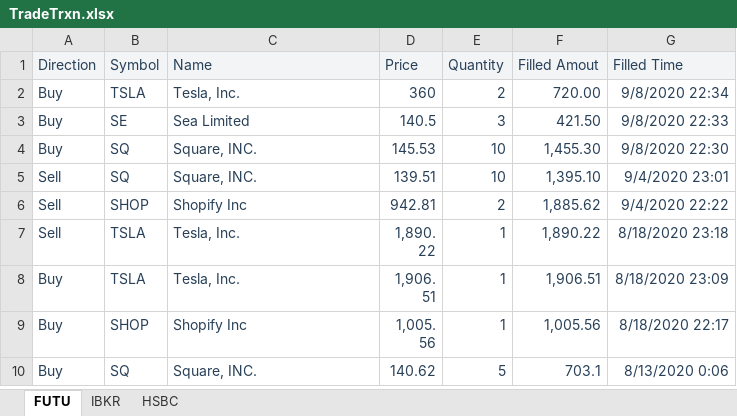
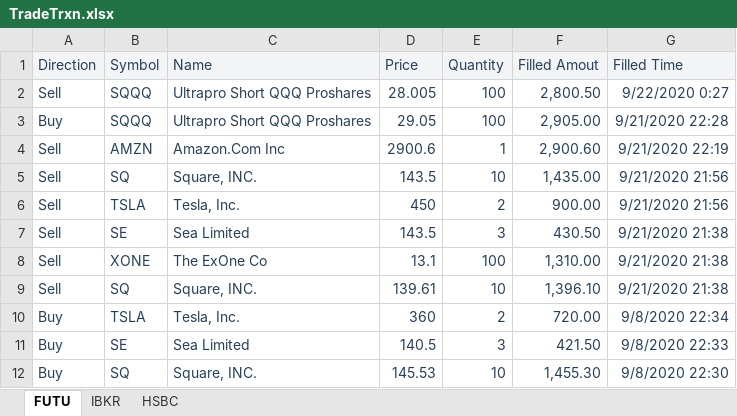
Before and after one commit to danstudiohk/InvestPortfolio, an Excel workbook: TradeTrxn.xlsx, sheet FUTU, drawn as a sheet; only a part is shown; the shorter side is filled out with more unchanged rows; values as stored, in another font and other column widths than the file's, no borders; the diff covers the shown part only; the diff names each change by its address in the sheet, - before the commit and + after, or states it on an @@ line.

```diff
--- a/TradeTrxn.xlsx (sheet FUTU)
+++ b/TradeTrxn.xlsx (sheet FUTU)
+row 2: Sell | SQQQ | Ultrapro Short QQQ Proshares | 28.005 | 100 | 2,800.50 | 9/22/2020 0:27
+row 3: Buy | SQQQ | Ultrapro Short QQQ Proshares | 29.05 | 100 | 2,905.00 | 9/21/2020 22:28
+row 4: Sell | AMZN | Amazon.Com Inc | 2900.6 | 1 | 2,900.60 | 9/21/2020 22:19
+row 5: Sell | SQ | Square, INC. | 143.5 | 10 | 1,435.00 | 9/21/2020 21:56
+row 6: Sell | TSLA | Tesla, Inc. | 450 | 2 | 900.00 | 9/21/2020 21:56
+row 7: Sell | SE | Sea Limited | 143.5 | 3 | 430.50 | 9/21/2020 21:38
+row 8: Sell | XONE | The ExOne Co | 13.1 | 100 | 1,310.00 | 9/21/2020 21:38
+row 9: Sell | SQ | Square, INC. | 139.61 | 10 | 1,396.10 | 9/21/2020 21:38
```
Also changed, not shown: 34 removed rows elsewhere in this sheet, sheet IBKR, sheet HSBC, 3 other files.
